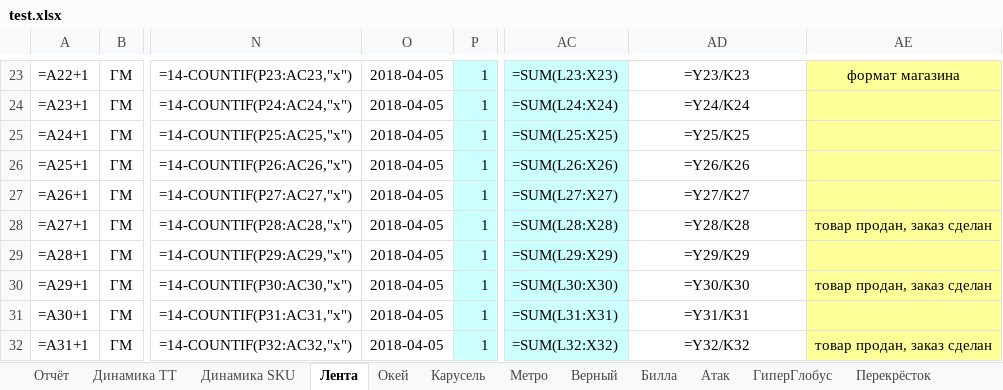
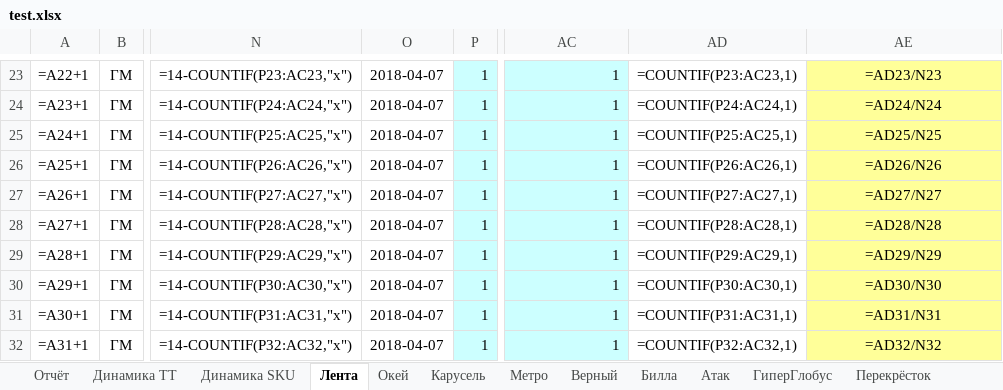
Before and after one commit to gogabugay/auto_maspex, an Excel workbook: test.xlsx, sheet Лента, drawn as a sheet; only a part is shown, gaps mark what is left out; values as stored, in another font and other column widths than the file's, no borders; formulas without a stored value are shown as written; conditional formats not drawn; the diff covers the shown part only; the diff names each change by its address in the sheet, - before the commit and + after, or states it on an @@ line.

```diff
--- a/test.xlsx (sheet Лента)
+++ b/test.xlsx (sheet Лента)
-O23:O32: 2018-04-05
+O23:O32: 2018-04-07
-AC23: =SUM(L23:X23)
+AC23: 1
-AD23: =Y23/K23
+AD23: =COUNTIF(P23:AC23,1)
-AE23: формат магазина
+AE23: =AD23/N23
-AC24: =SUM(L24:X24)
+AC24: 1
-AD24: =Y24/K24
+AD24: =COUNTIF(P24:AC24,1)
-AE24: (empty)
+AE24: =AD24/N24
-AC25: =SUM(L25:X25)
+AC25: 1
-AD25: =Y25/K25
+AD25: =COUNTIF(P25:AC25,1)
-AE25: (empty)
+AE25: =AD25/N25
-AC26: =SUM(L26:X26)
+AC26: 1
-AD26: =Y26/K26
+AD26: =COUNTIF(P26:AC26,1)
-AE26: (empty)
+AE26: =AD26/N26
-AC27: =SUM(L27:X27)
+AC27: 1
-AD27: =Y27/K27
+AD27: =COUNTIF(P27:AC27,1)
-AE27: (empty)
+AE27: =AD27/N27
-AC28: =SUM(L28:X28)
+AC28: 1
-AD28: =Y28/K28
+AD28: =COUNTIF(P28:AC28,1)
-AE28: товар продан, заказ сделан
+AE28: =AD28/N28
-AC29: =SUM(L29:X29)
+AC29: 1
-AD29: =Y29/K29
+AD29: =COUNTIF(P29:AC29,1)
-AE29: (empty)
+AE29: =AD29/N29
-AC30: =SUM(L30:X30)
+AC30: 1
-AD30: =Y30/K30
+AD30: =COUNTIF(P30:AC30,1)
-AE30: товар продан, заказ сделан
+AE30: =AD30/N30
-AC31: =SUM(L31:X31)
+AC31: 1
-AD31: =Y31/K31
+AD31: =COUNTIF(P31:AC31,1)
-AE31: (empty)
+AE31: =AD31/N31
-AC32: =SUM(L32:X32)
+AC32: 1
-AD32: =Y32/K32
+AD32: =COUNTIF(P32:AC32,1)
-AE32: товар продан, заказ сделан
+AE32: =AD32/N32
```
Also changed, not shown: 88 edited cells elsewhere in this sheet, sheet Отчёт, charts or pictures, 1 other file.
